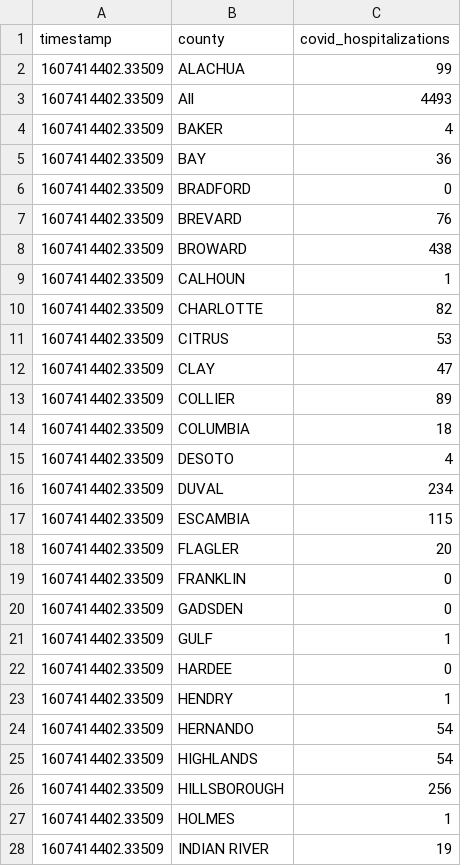
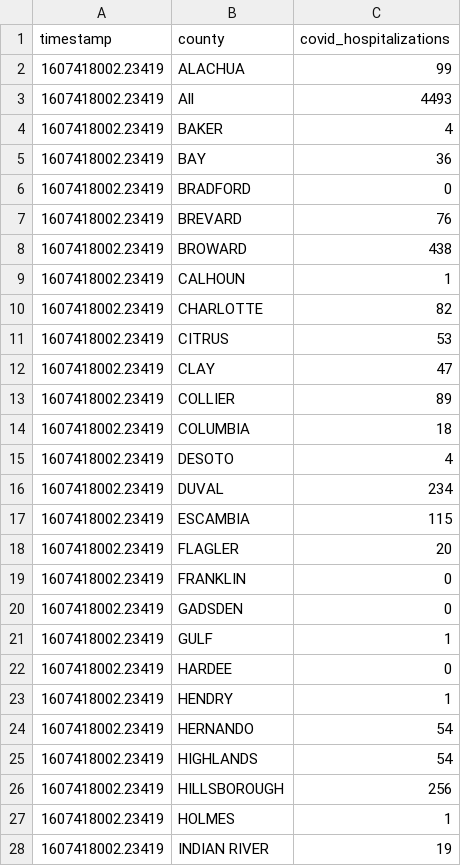
Before and after one commit to gadenbuie/covid19-florida-ahca, a TSV file: data/covid-hospitalizations.tsv, drawn as a sheet; only a part is shown; the diff covers the shown part only.

```diff
--- a/data/covid-hospitalizations.tsv
+++ b/data/covid-hospitalizations.tsv
@@ -1,28 +1,28 @@
 timestamp	county	covid_hospitalizations
-1607414402.33509	ALACHUA	99
-1607414402.33509	All	4493
-1607414402.33509	BAKER	4
-1607414402.33509	BAY	36
-1607414402.33509	BRADFORD	0
-1607414402.33509	BREVARD	76
-1607414402.33509	BROWARD	438
-1607414402.33509	CALHOUN	1
-1607414402.33509	CHARLOTTE	82
-1607414402.33509	CITRUS	53
-1607414402.33509	CLAY	47
-1607414402.33509	COLLIER	89
-1607414402.33509	COLUMBIA	18
-1607414402.33509	DESOTO	4
-1607414402.33509	DUVAL	234
-1607414402.33509	ESCAMBIA	115
-1607414402.33509	FLAGLER	20
-1607414402.33509	FRANKLIN	0
-1607414402.33509	GADSDEN	0
-1607414402.33509	GULF	1
-1607414402.33509	HARDEE	0
-1607414402.33509	HENDRY	1
-1607414402.33509	HERNANDO	54
-1607414402.33509	HIGHLANDS	54
-1607414402.33509	HILLSBOROUGH	256
-1607414402.33509	HOLMES	1
-1607414402.33509	INDIAN RIVER	19
+1607418002.23419	ALACHUA	99
+1607418002.23419	All	4493
+1607418002.23419	BAKER	4
+1607418002.23419	BAY	36
+1607418002.23419	BRADFORD	0
+1607418002.23419	BREVARD	76
+1607418002.23419	BROWARD	438
+1607418002.23419	CALHOUN	1
+1607418002.23419	CHARLOTTE	82
+1607418002.23419	CITRUS	53
+1607418002.23419	CLAY	47
+1607418002.23419	COLLIER	89
+1607418002.23419	COLUMBIA	18
+1607418002.23419	DESOTO	4
+1607418002.23419	DUVAL	234
+1607418002.23419	ESCAMBIA	115
+1607418002.23419	FLAGLER	20
+1607418002.23419	FRANKLIN	0
+1607418002.23419	GADSDEN	0
+1607418002.23419	GULF	1
+1607418002.23419	HARDEE	0
+1607418002.23419	HENDRY	1
+1607418002.23419	HERNANDO	54
+1607418002.23419	HIGHLANDS	54
+1607418002.23419	HILLSBOROUGH	256
+1607418002.23419	HOLMES	1
+1607418002.23419	INDIAN RIVER	19
```
Also changed, not shown: 32 edited cells elsewhere in this file, data/hospital-beds-county.tsv, data/hospital-beds-hospital.tsv, 7 other files.
